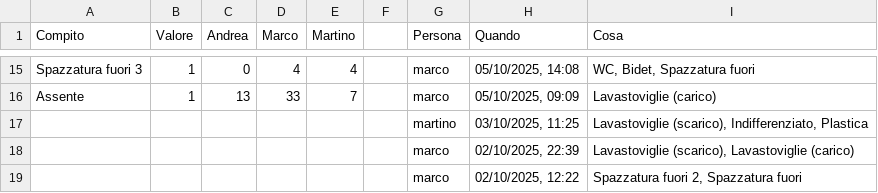
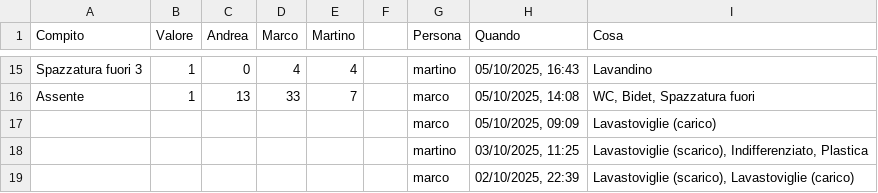
Before and after one commit to BertrandPouget/v0-litpi, a CSV file: data/chores.csv, drawn as a sheet; only a part is shown, gaps mark what is left out; the shorter side is filled out with more unchanged rows; the diff covers the shown part only; the diff names each change by its address in the sheet, - before the commit and + after, or states it on an @@ line.

Commit message:
Update chores for marco

```diff
--- a/data/chores.csv
+++ b/data/chores.csv
-G15 (Persona): marco
+G15 (Persona): martino
-H15 (Quando): 05/10/2025, 14:08
+H15 (Quando): 05/10/2025, 16:43
-I15 (Cosa): WC, Bidet, Spazzatura fuori
+I15 (Cosa): Lavandino
-H16 (Quando): 05/10/2025, 09:09
+H16 (Quando): 05/10/2025, 14:08
-I16 (Cosa): Lavastoviglie (carico)
+I16 (Cosa): WC, Bidet, Spazzatura fuori
+row 17:  |  |  |  |  |  | marco | 05/10/2025, 09:09 | Lavastoviglie (carico)
```
Also changed, not shown: 32 edited cells elsewhere in this file.
